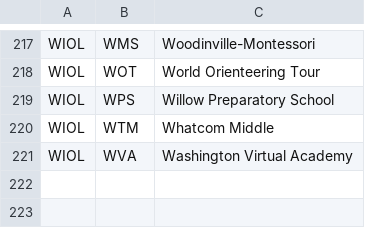
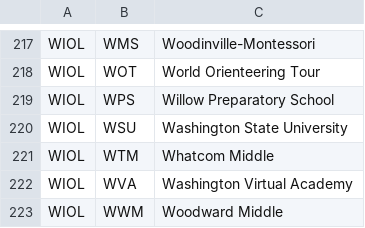
Before and after one commit to ercjns/losttime2, a CSV file: losttime.web/src/shared/ClubCodes.csv, drawn as a sheet; only a part is shown, gaps mark what is left out; the diff names each change by its address in the sheet, - before the commit and + after, or states it on an @@ line.

```diff
--- a/losttime.web/src/shared/ClubCodes.csv
+++ b/losttime.web/src/shared/ClubCodes.csv
+row 220: WIOL | WSU | Washington State University
+row 223: WIOL | WWM | Woodward Middle
```
Also changed, not shown: 1 other file.
